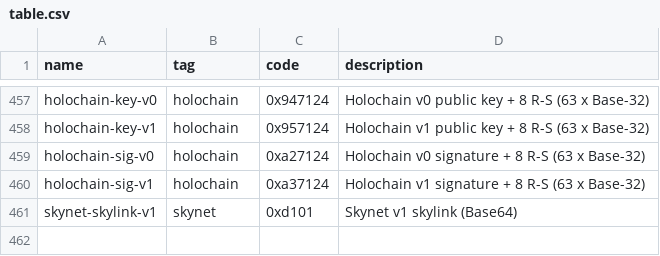
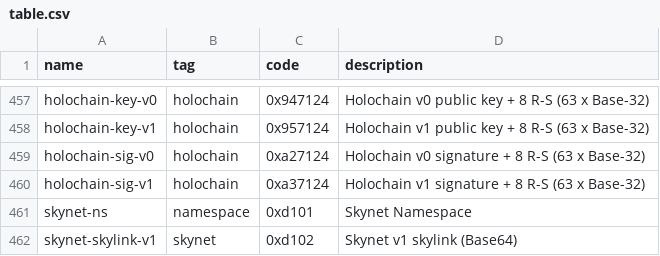
Before and after one commit to multiformats/multicodec, a CSV file: table.csv, drawn as a sheet; only a part is shown, gaps mark what is left out.

Commit message:
Add Skynet namespace

```diff
--- a/table.csv
+++ b/table.csv
@@ -460,2 +460,3 @@ holochain-sig-v0,               holochain,      0xa27124,       Holochain v0 sig
 holochain-sig-v1,               holochain,      0xa37124,       Holochain v1 signature  + 8 R-S (63 x Base-32)
-skynet-skylink-v1,              skynet,         0xd101,         Skynet v1 skylink (Base64)
+skynet-ns,                      namespace,      0xd101,         Skynet Namespace
+skynet-skylink-v1,              skynet,         0xd102,         Skynet v1 skylink (Base64)
```
